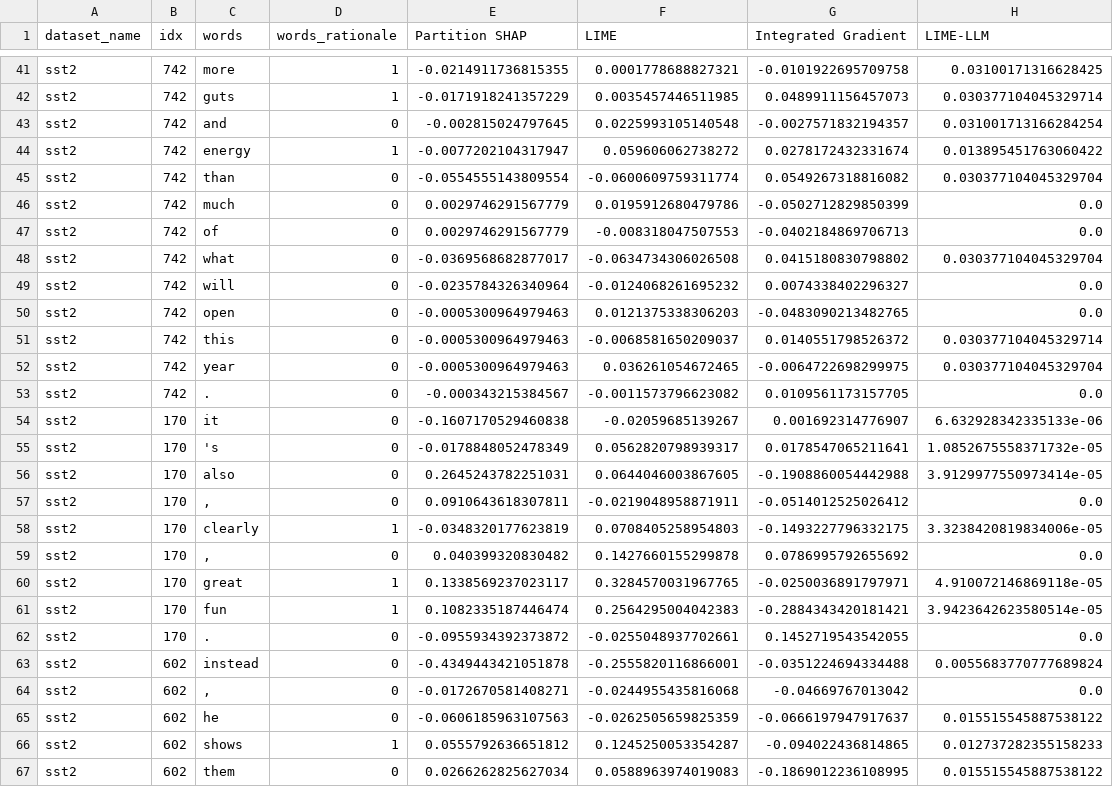
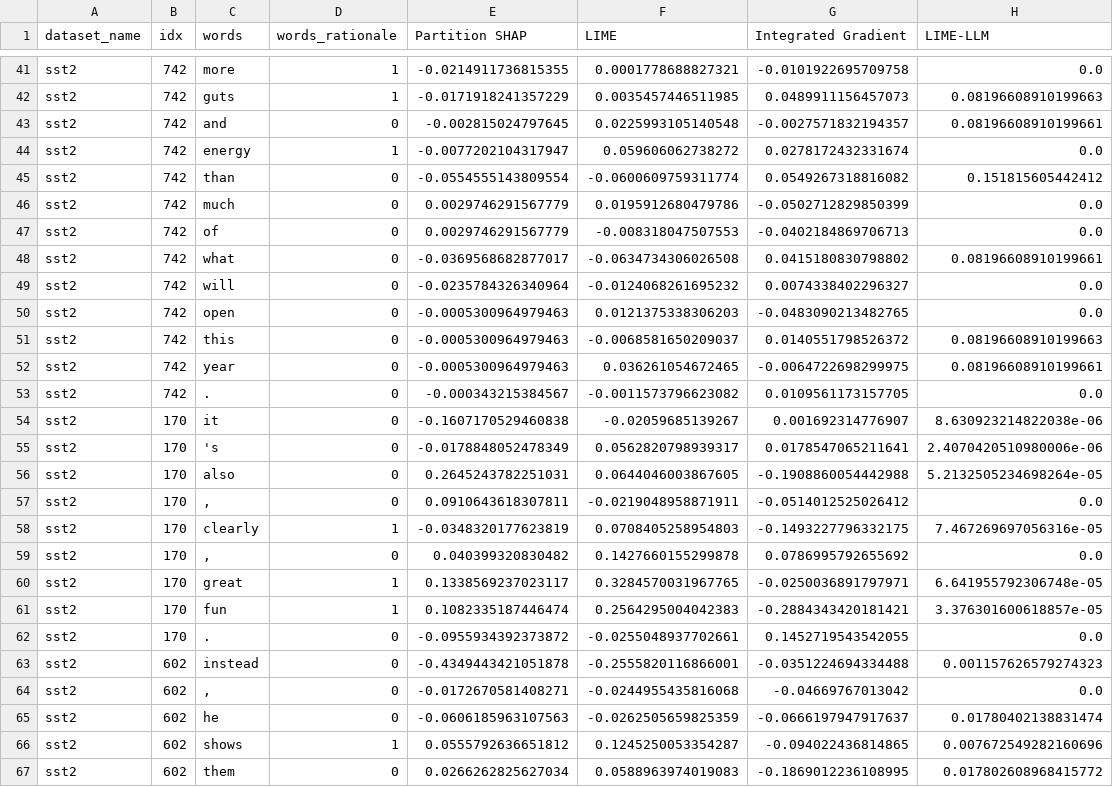
Before and after one commit to sopolat/lime_nlp, a CSV file: outputs/run_sonnet45_xai_combined_df_30_examples_sysv4_usrv4_datadescv1/results.csv, drawn as a sheet; only a part is shown, gaps mark what is left out; the diff covers the shown part only; the diff names each change by its address in the sheet, - before the commit and + after, or states it on an @@ line.

```diff
--- a/outputs/run_sonnet45_xai_combined_df_30_examples_sysv4_usrv4_datadescv1/results.csv
+++ b/outputs/run_sonnet45_xai_combined_df_30_examples_sysv4_usrv4_datadescv1/results.csv
-H41 (LIME-LLM): 0.03100171316628425
+H41 (LIME-LLM): 0.0
-H42 (LIME-LLM): 0.030377104045329714
+H42 (LIME-LLM): 0.08196608910199663
-H43 (LIME-LLM): 0.031001713166284254
+H43 (LIME-LLM): 0.08196608910199661
-H44 (LIME-LLM): 0.013895451763060422
+H44 (LIME-LLM): 0.0
-H45 (LIME-LLM): 0.030377104045329704
+H45 (LIME-LLM): 0.151815605442412
-H48 (LIME-LLM): 0.030377104045329704
+H48 (LIME-LLM): 0.08196608910199661
-H51 (LIME-LLM): 0.030377104045329714
+H51 (LIME-LLM): 0.08196608910199663
-H52 (LIME-LLM): 0.030377104045329704
+H52 (LIME-LLM): 0.08196608910199661
-H54 (LIME-LLM): 6.632928342335133e-06
+H54 (LIME-LLM): 8.630923214822038e-06
-H55 (LIME-LLM): 1.0852675558371732e-05
+H55 (LIME-LLM): 2.4070420510980006e-06
-H56 (LIME-LLM): 3.9129977550973414e-05
+H56 (LIME-LLM): 5.2132505234698264e-05
-H58 (LIME-LLM): 3.3238420819834006e-05
+H58 (LIME-LLM): 7.467269697056316e-05
-H60 (LIME-LLM): 4.910072146869118e-05
+H60 (LIME-LLM): 6.641955792306748e-05
-H61 (LIME-LLM): 3.9423642623580514e-05
+H61 (LIME-LLM): 3.376301600618857e-05
-H63 (LIME-LLM): 0.0055683770777689824
+H63 (LIME-LLM): 0.001157626579274323
-H65 (LIME-LLM): 0.015515545887538122
+H65 (LIME-LLM): 0.01780402138831474
-H66 (LIME-LLM): 0.012737282355158233
+H66 (LIME-LLM): 0.007672549282160696
-H67 (LIME-LLM): 0.015515545887538122
+H67 (LIME-LLM): 0.017802608968415772
```
Also changed, not shown: 164 edited cells elsewhere in this file, outputs/run_sonnet45_xai_combined_df_30_examples_sysv3_usrv3_datadescv1/results.csv, 48 other files.
